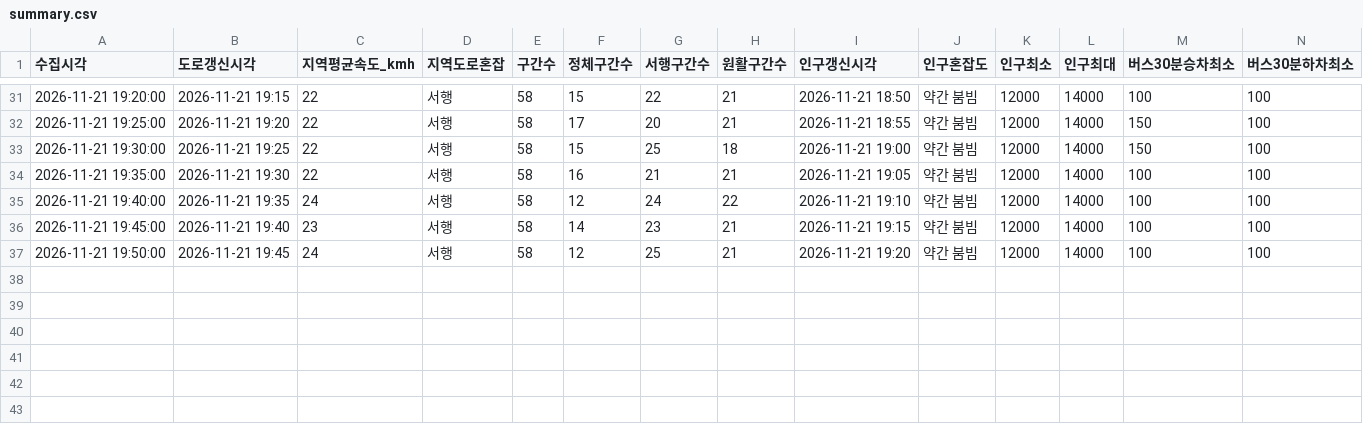
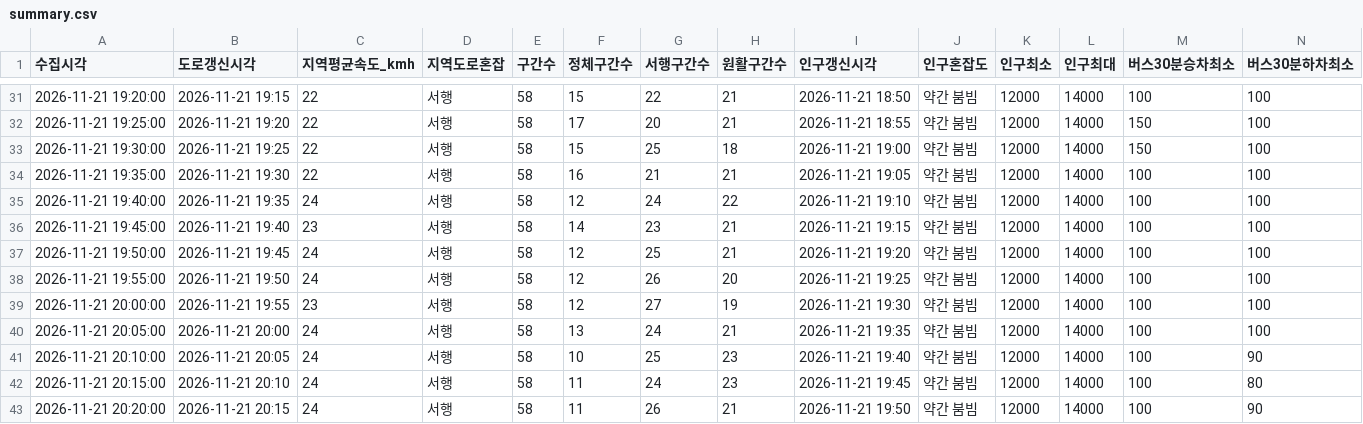
Before and after one commit to emma990622-lgtm/olpark-collector, a CSV file: data/2026-11-21_roykim_1655/summary.csv, drawn as a sheet; only a part is shown, gaps mark what is left out; rows hold the shown columns only; the diff names each change by its address in the sheet, - before the commit and + after, or states it on an @@ line.

```diff
--- a/data/2026-11-21_roykim_1655/summary.csv
+++ b/data/2026-11-21_roykim_1655/summary.csv
+row 38: 2026-11-21 19:55:00 | 2026-11-21 19:50 | 24 | 서행 | 58 | 12 | 26 | 20 | 2026-11-21 19:25 | 약간 붐빔 | 12000 | 14000 | 100 | 100
+row 39: 2026-11-21 20:00:00 | 2026-11-21 19:55 | 23 | 서행 | 58 | 12 | 27 | 19 | 2026-11-21 19:30 | 약간 붐빔 | 12000 | 14000 | 100 | 100
+row 40: 2026-11-21 20:05:00 | 2026-11-21 20:00 | 24 | 서행 | 58 | 13 | 24 | 21 | 2026-11-21 19:35 | 약간 붐빔 | 12000 | 14000 | 100 | 100
+row 41: 2026-11-21 20:10:00 | 2026-11-21 20:05 | 24 | 서행 | 58 | 10 | 25 | 23 | 2026-11-21 19:40 | 약간 붐빔 | 12000 | 14000 | 100 | 90
+row 42: 2026-11-21 20:15:00 | 2026-11-21 20:10 | 24 | 서행 | 58 | 11 | 24 | 23 | 2026-11-21 19:45 | 약간 붐빔 | 12000 | 14000 | 100 | 80
+row 43: 2026-11-21 20:20:00 | 2026-11-21 20:15 | 24 | 서행 | 58 | 11 | 26 | 21 | 2026-11-21 19:50 | 약간 붐빔 | 12000 | 14000 | 100 | 90
```
Also changed, not shown: 3 other files.
